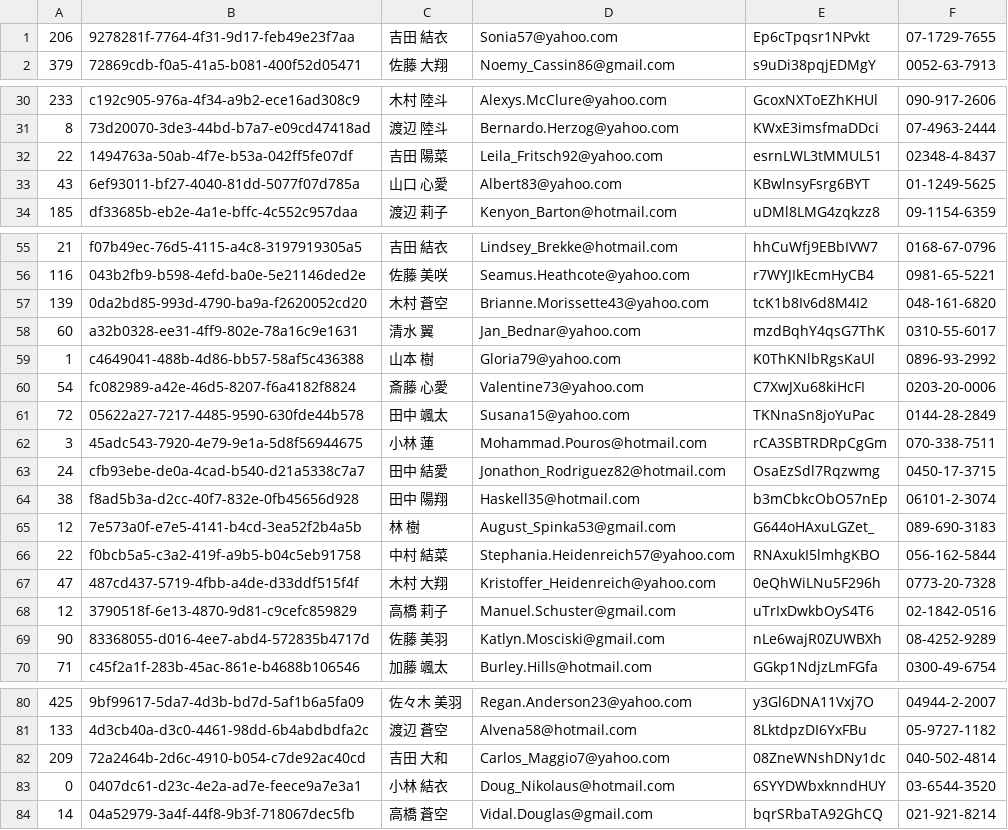
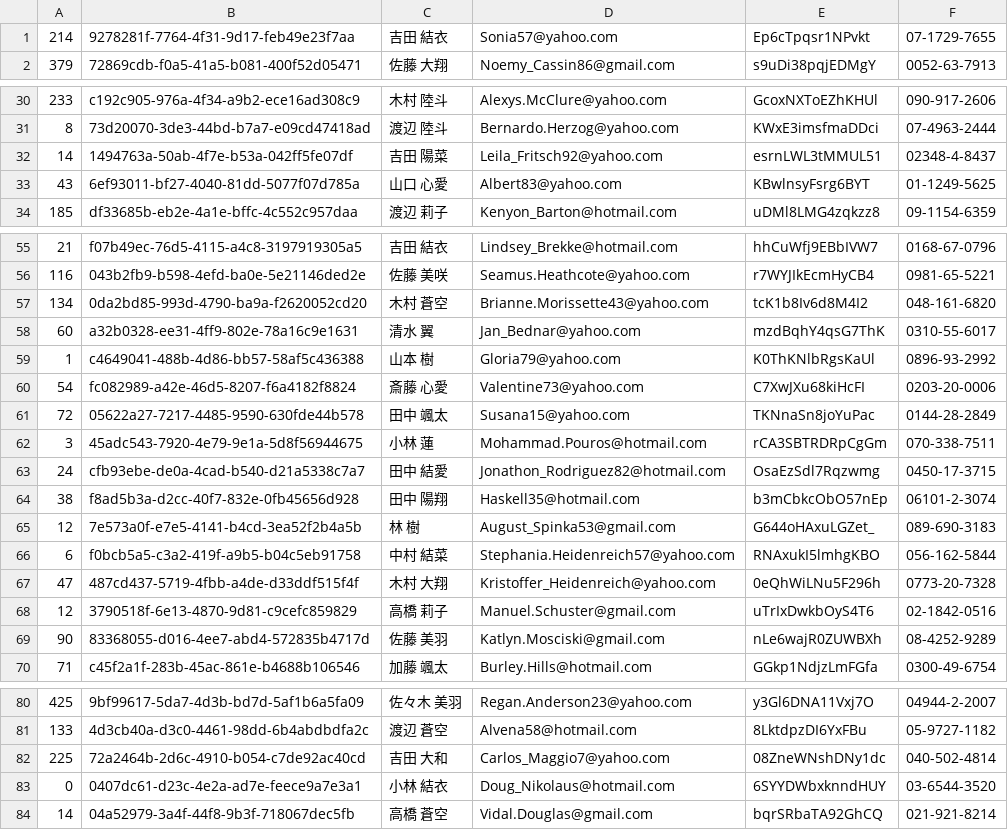
Before and after one commit to TKTG/test-minesweeper, a CSV file: users.csv, drawn as a sheet; only a part is shown, gaps mark what is left out; the diff covers the shown part only.

Commit message:
"伊藤"さんからの要望対応

```diff
--- a/users.csv
+++ b/users.csv
@@ -1,2 +1,2 @@
-206,9278281f-7764-4f31-9d17-feb49e23f7aa,吉田 結衣,Sonia57@yahoo.com,Ep6cTpqsr1NPvkt,07-1729-7655
+214,9278281f-7764-4f31-9d17-feb49e23f7aa,吉田 結衣,Sonia57@yahoo.com,Ep6cTpqsr1NPvkt,07-1729-7655
 379,72869cdb-f0a5-41a5-b081-400f52d05471,佐藤 大翔,Noemy_Cassin86@gmail.com,s9uDi38pqjEDMgY,0052-63-7913
@@ -31,3 +31,3 @@
 8,73d20070-3de3-44bd-b7a7-e09cd47418ad,渡辺 陸斗,Bernardo.Herzog@yahoo.com,KWxE3imsfmaDDci,07-4963-2444
-22,1494763a-50ab-4f7e-b53a-042ff5fe07df,吉田 陽菜,Leila_Fritsch92@yahoo.com,esrnLWL3tMMUL51,02348-4-8437
+14,1494763a-50ab-4f7e-b53a-042ff5fe07df,吉田 陽菜,Leila_Fritsch92@yahoo.com,esrnLWL3tMMUL51,02348-4-8437
 43,6ef93011-bf27-4040-81dd-5077f07d785a,山口 心愛,Albert83@yahoo.com,KBwlnsyFsrg6BYT,01-1249-5625
@@ -56,3 +56,3 @@
 116,043b2fb9-b598-4efd-ba0e-5e21146ded2e,佐藤 美咲,Seamus.Heathcote@yahoo.com,r7WYJIkEcmHyCB4,0981-65-5221
-139,0da2bd85-993d-4790-ba9a-f2620052cd20,木村 蒼空,Brianne.Morissette43@yahoo.com,tcK1b8Iv6d8M4I2,048-161-6820
+134,0da2bd85-993d-4790-ba9a-f2620052cd20,木村 蒼空,Brianne.Morissette43@yahoo.com,tcK1b8Iv6d8M4I2,048-161-6820
 60,a32b0328-ee31-4ff9-802e-78a16c9e1631,清水 翼,Jan_Bednar@yahoo.com,mzdBqhY4qsG7ThK,0310-55-6017
@@ -65,3 +65,3 @@
 12,7e573a0f-e7e5-4141-b4cd-3ea52f2b4a5b,林 樹,August_Spinka53@gmail.com,G644oHAxuLGZet_,089-690-3183
-22,f0bcb5a5-c3a2-419f-a9b5-b04c5eb91758,中村 結菜,Stephania.Heidenreich57@yahoo.com,RNAxukI5lmhgKBO,056-162-5844
+6,f0bcb5a5-c3a2-419f-a9b5-b04c5eb91758,中村 結菜,Stephania.Heidenreich57@yahoo.com,RNAxukI5lmhgKBO,056-162-5844
 47,487cd437-5719-4fbb-a4de-d33ddf515f4f,木村 大翔,Kristoffer_Heidenreich@yahoo.com,0eQhWiLNu5F296h,0773-20-7328
@@ -81,3 +81,3 @@
 133,4d3cb40a-d3c0-4461-98dd-6b4abdbdfa2c,渡辺 蒼空,Alvena58@hotmail.com,8LktdpzDI6YxFBu,05-9727-1182
-209,72a2464b-2d6c-4910-b054-c7de92ac40cd,吉田 大和,Carlos_Maggio7@yahoo.com,08ZneWNshDNy1dc,040-502-4814
+225,72a2464b-2d6c-4910-b054-c7de92ac40cd,吉田 大和,Carlos_Maggio7@yahoo.com,08ZneWNshDNy1dc,040-502-4814
 0,0407dc61-d23c-4e2a-ad7e-feece9a7e3a1,小林 結衣,Doug_Nikolaus@hotmail.com,6SYYDWbxknndHUY,03-6544-3520
```
Also changed, not shown: 1 edited cell elsewhere in this file.
